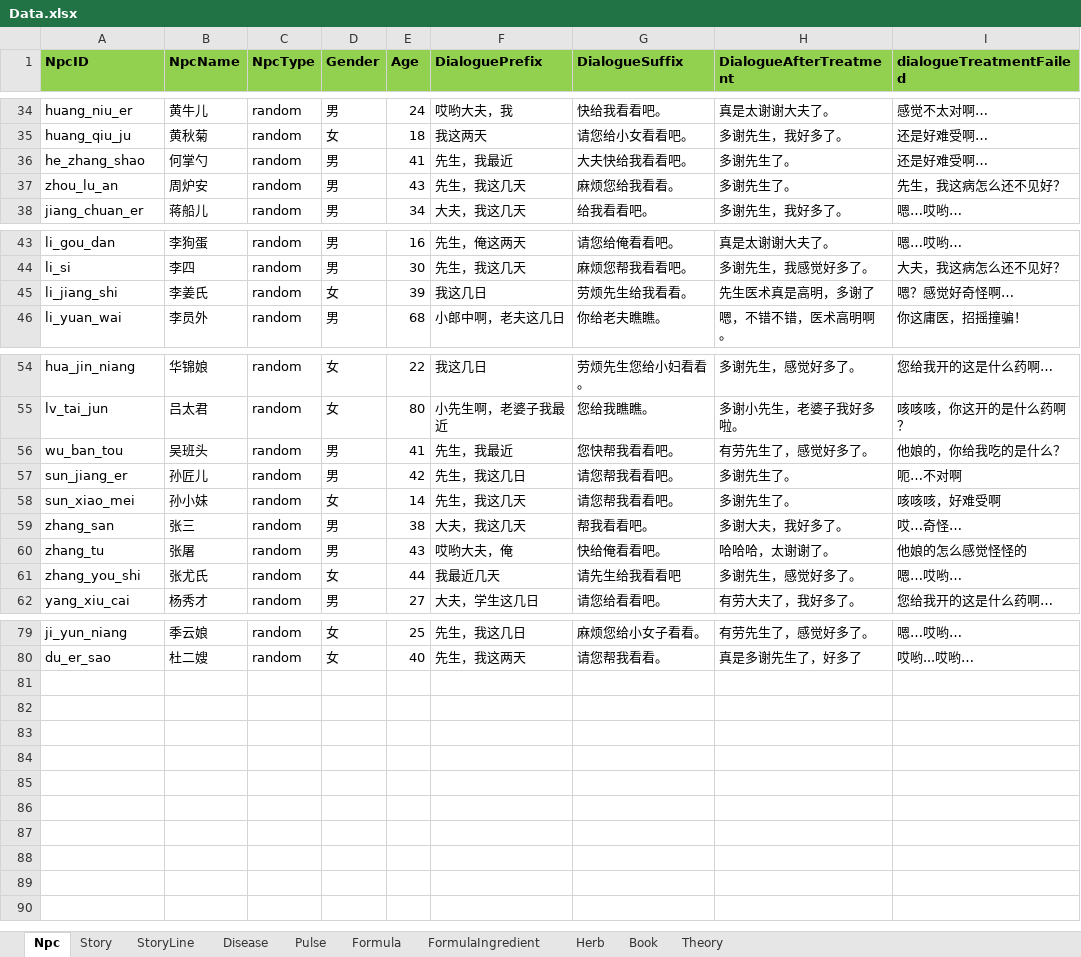
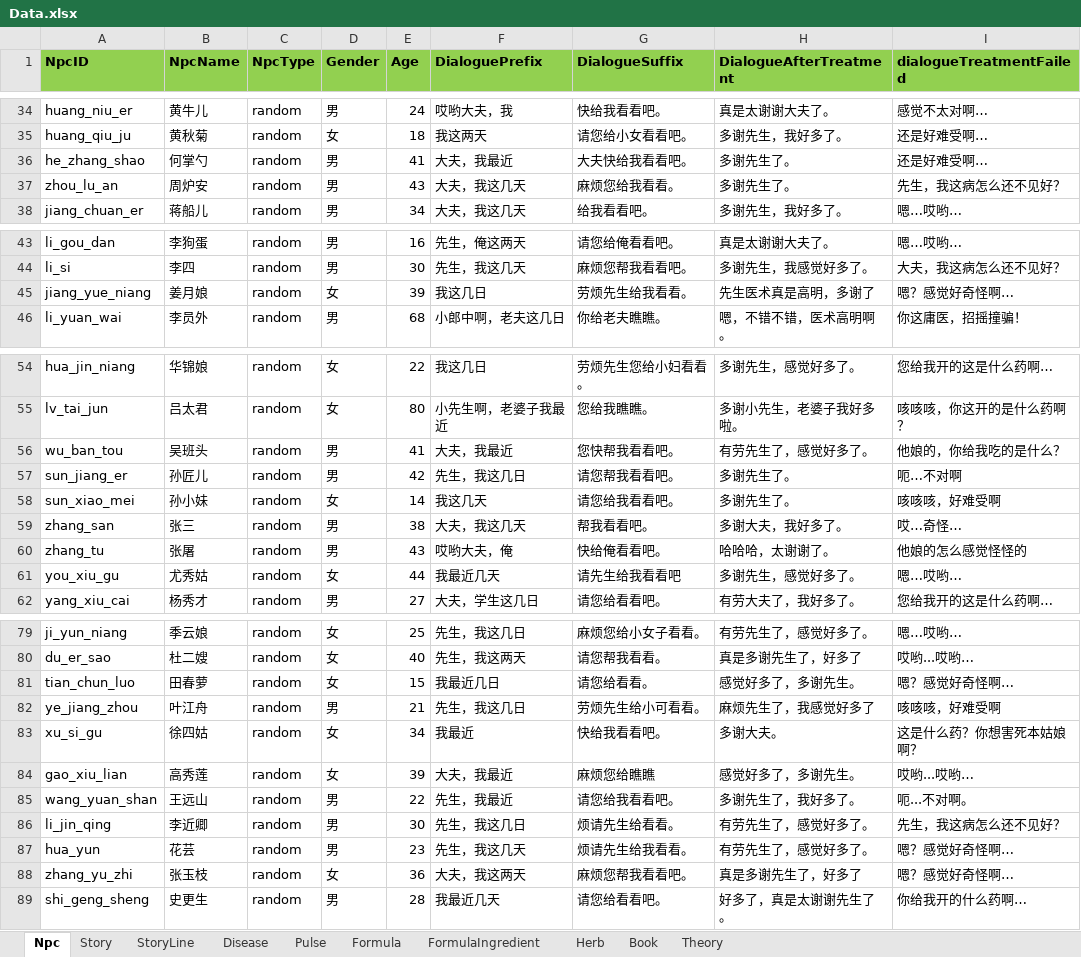
Before and after one commit to lqc19891229/Doctor, an Excel workbook: DataTables/Data.xlsx, sheet Npc, drawn as a sheet; only a part is shown, gaps mark what is left out; values as stored, in another font and other column widths than the file's, no borders; the diff covers the shown part only; the diff names each change by its address in the sheet, - before the commit and + after, or states it on an @@ line.

```diff
--- a/DataTables/Data.xlsx (sheet Npc)
+++ b/DataTables/Data.xlsx (sheet Npc)
-F36 (DialoguePrefix): 先生，我最近
+F36 (DialoguePrefix): 大夫，我最近
-F37 (DialoguePrefix): 先生，我这几天
+F37 (DialoguePrefix): 大夫，我这几天
-A45 (NpcID): li_jiang_shi
+A45 (NpcID): jiang_yue_niang
-B45 (NpcName): 李姜氏
+B45 (NpcName): 姜月娘
-F56 (DialoguePrefix): 先生，我最近
+F56 (DialoguePrefix): 大夫，我最近
-F58 (DialoguePrefix): 先生，我这几天
+F58 (DialoguePrefix): 我这几天
-G58 (DialogueSuffix): 请您帮我看看吧。
+G58 (DialogueSuffix): 请您给我看看吧。
-A61 (NpcID): zhang_you_shi
+A61 (NpcID): you_xiu_gu
-B61 (NpcName): 张尤氏
+B61 (NpcName): 尤秀姑
+row 81: tian_chun_luo | 田春萝 | random | 女 | 15 | 我最近几日 | 请您给看看。 | 感觉好多了，多谢先生。 | 嗯？感觉好奇怪啊…
+row 82: ye_jiang_zhou | 叶江舟 | random | 男 | 21 | 先生，我这几日 | 劳烦先生给小可看看。 | 麻烦先生了，我感觉好多了 | 咳咳咳，好难受啊
+row 83: xu_si_gu | 徐四姑 | random | 女 | 34 | 我最近 | 快给我看看吧。 | 多谢大夫。 | 这是什么药？你想害死本姑娘啊？
+row 84: gao_xiu_lian | 高秀莲 | random | 女 | 39 | 大夫，我最近 | 麻烦您给瞧瞧 | 感觉好多了，多谢先生。 | 哎哟...哎哟…
+row 85: wang_yuan_shan | 王远山 | random | 男 | 22 | 先生，我最近 | 请您给我看看吧。 | 多谢先生了，我好多了。 | 呃...不对啊。
+row 86: li_jin_qing | 李近卿 | random | 男 | 30 | 先生，我这几日 | 烦请先生给看看。 | 有劳先生了，感觉好多了。 | 先生，我这病怎么还不见好？
+row 87: hua_yun | 花芸 | random | 男 | 23 | 先生，我这几天 | 烦请先生给我看看。 | 有劳先生了，感觉好多了。 | 嗯？感觉好奇怪啊…
+row 88: zhang_yu_zhi | 张玉枝 | random | 女 | 36 | 大夫，我这两天 | 麻烦您帮我看看吧。 | 真是多谢先生了，好多了 | 嗯？感觉好奇怪啊…
+row 89: shi_geng_sheng | 史更生 | random | 男 | 28 | 我最近几天 | 请您给看看吧。 | 好多了，真是太谢谢先生了。 | 你给我开的什么药啊…
```
Also changed, not shown: 1 edited cell elsewhere in this sheet, sheet StoryLine, DataTables/Data.backup_before_detailtext_import.xlsx, DataTables/DetailText/剧情/023_01谢飞燕肺气虚.xlsx, 21 other files.
